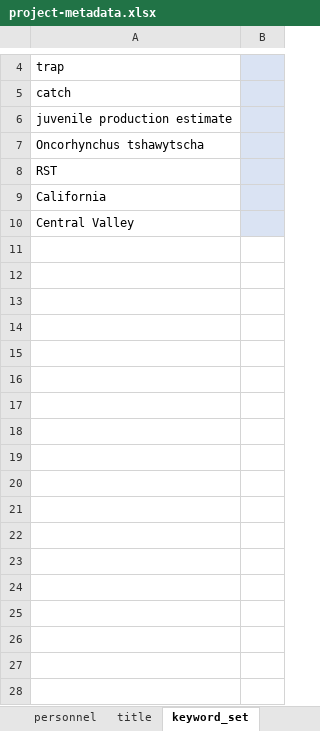
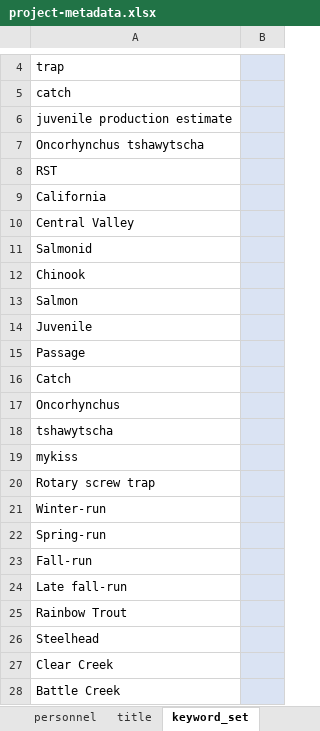
Before and after one commit to FlowWest/edi-battle-clear-rst, an Excel workbook: data-raw/metadata/project-metadata.xlsx, sheet keyword_set, drawn as a sheet; only a part is shown, gaps mark what is left out; values as stored, in another font and other column widths than the file's, no borders; the diff names each change by its address in the sheet, - before the commit and + after, or states it on an @@ line.

Commit message:
updates some of the project metadata with info from mike s

```diff
--- a/data-raw/metadata/project-metadata.xlsx (sheet keyword_set)
+++ b/data-raw/metadata/project-metadata.xlsx (sheet keyword_set)
+row 11: Salmonid
+row 12: Chinook
+row 13: Salmon
+row 14: Juvenile
+row 15: Passage
+row 16: Catch
+row 17: Oncorhynchus
+row 18: tshawytscha
+row 19: mykiss
+row 20: Rotary screw trap
+row 21: Winter-run
+row 22: Spring-run
+row 23: Fall-run
+row 24: Late fall-run
+row 25: Rainbow Trout
+row 26: Steelhead
+row 27: Clear Creek
+row 28: Battle Creek
```
Also changed, not shown: sheet coverage, sheet title, sheet funding, sheet taxonomic_coverage.
